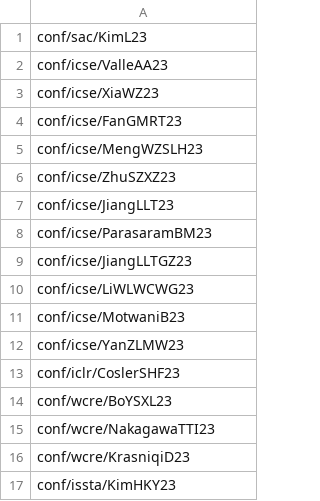
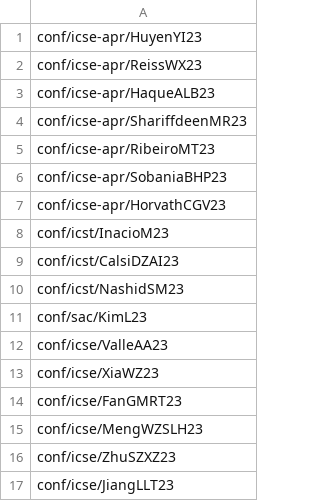
Before and after one commit to program-repair/program-repair.github.io, a CSV file: data/bibliography.csv, drawn as a sheet; only a part is shown; the shorter side is filled out with more unchanged rows.

```diff
--- a/data/bibliography.csv
+++ b/data/bibliography.csv
@@ -1 +1,11 @@
+conf/icse-apr/HuyenYI23,
+conf/icse-apr/ReissWX23,
+conf/icse-apr/HaqueALB23,
+conf/icse-apr/ShariffdeenMR23,
+conf/icse-apr/RibeiroMT23,
+conf/icse-apr/SobaniaBHP23,
+conf/icse-apr/HorvathCGV23,
+conf/icst/InacioM23,
+conf/icst/CalsiDZAI23,
+conf/icst/NashidSM23,
 conf/sac/KimL23,
```
Also changed, not shown: 32 other files.
